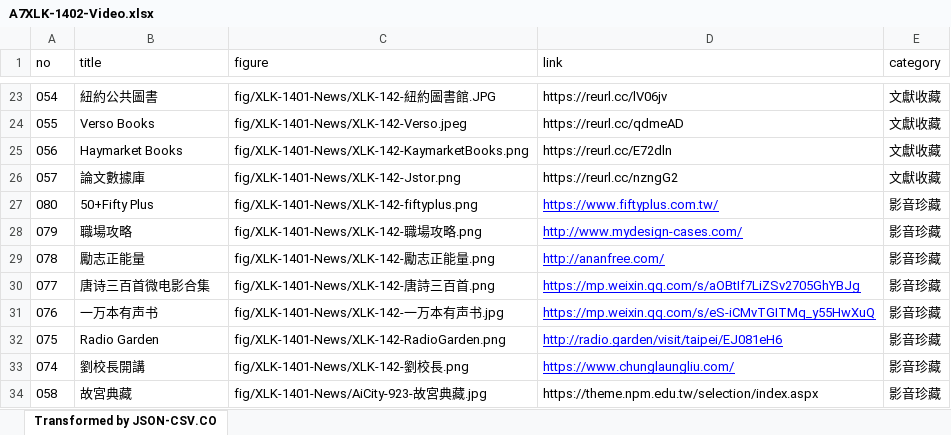
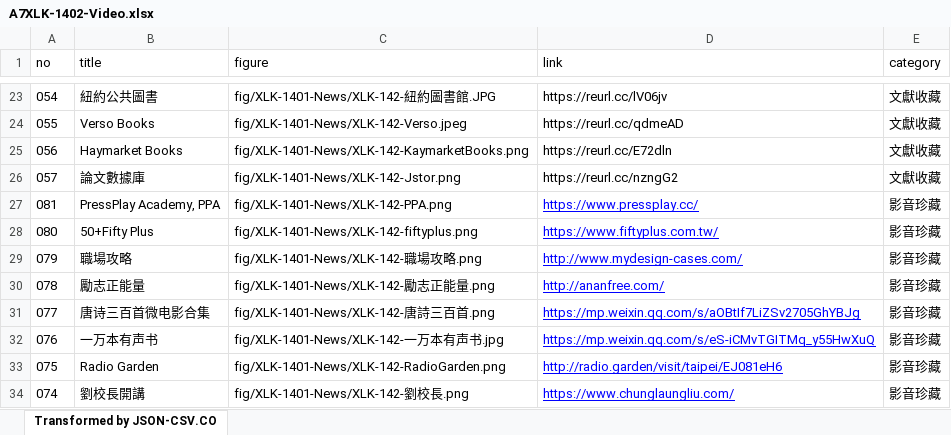
Before and after one commit to TCWang/A7Xinlinkou, an Excel workbook: db/A7XLK-1402-Video.xlsx, sheet Transformed by JSON-CSV.CO, drawn as a sheet; only a part is shown, gaps mark what is left out; the shorter side is filled out with more unchanged rows; values as stored, in another font and other column widths than the file's, no borders; the diff names each change by its address in the sheet, - before the commit and + after, or states it on an @@ line.

```diff
--- a/db/A7XLK-1402-Video.xlsx (sheet Transformed by JSON-CSV.CO)
+++ b/db/A7XLK-1402-Video.xlsx (sheet Transformed by JSON-CSV.CO)
+row 27: 081 | PressPlay Academy, PPA | fig/XLK-1401-News/XLK-142-PPA.png | https://www.pressplay.cc/ | 影音珍藏
```
Also changed, not shown: 3 other files.
